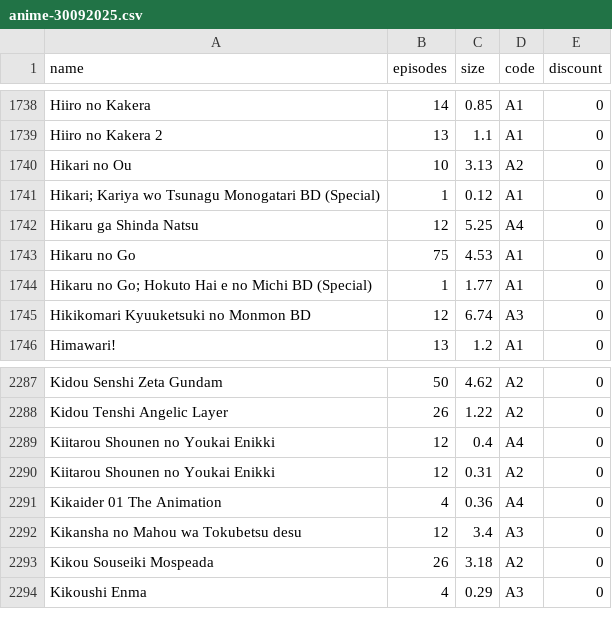
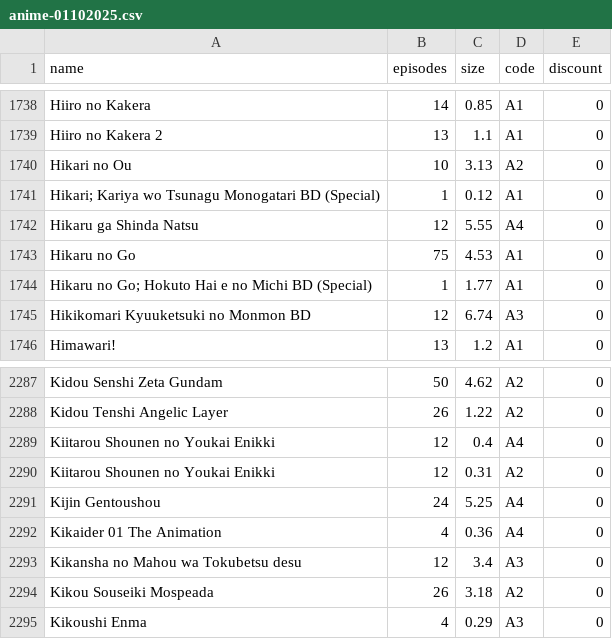
Before and after one commit to Tofan02/anime_store, a CSV file: data/anime-01102025.csv (was data/anime-30092025.csv), drawn as a sheet; only a part is shown, gaps mark what is left out.

Commit message:
Update Anime Baru

```diff
--- a/data/anime-30092025.csv
+++ b/data/anime-01102025.csv
@@ -1741,3 +1741,3 @@ Hikari no Ou;10;3.13;A2;0
 "Hikari; Kariya wo Tsunagu Monogatari BD (Special)";1;0.12;A1;0
-Hikaru ga Shinda Natsu;12;5.25;A4;0
+Hikaru ga Shinda Natsu;12;5.55;A4;0
 Hikaru no Go;75;4.53;A1;0
@@ -2290,2 +2290,3 @@ Kiitarou Shounen no Youkai Enikki;12;0.4;A4;0
 Kiitarou Shounen no Youkai Enikki;12;0.31;A2;0
+Kijin Gentoushou;24;5.25;A4;0
 Kikaider 01 The Animation;4;0.36;A4;0
```
Also changed, not shown: 1 other file.
